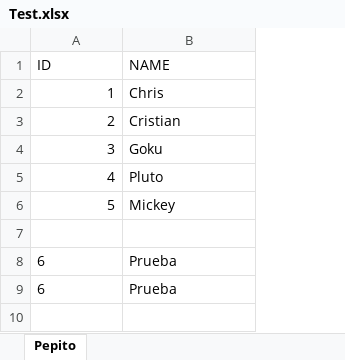
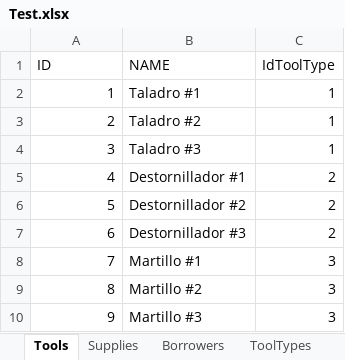
Before and after one commit to cristian-ortega-256/administrador-herramientas-java, an Excel workbook: excel/Test.xlsx, sheet Tools, drawn as a sheet; values as stored, in another font and other column widths than the file's, no borders; removed rows and columns are numbered as before the commit, all else as after; the diff names each change by its address in the sheet, - before the commit and + after, or states it on an @@ line.

Commit message:
Close #35 - Create DAO's objects
- Created DAO's objects:
	* SupplyDAO
	* ToolDAO
	* BorrowerDAO
	* ToolTypeDAO (should be modified)

- Changed ToolSystem, SupplySystem and BorrowerSystem: i replaced the
populated methods by setList. This setList methods are used in App.java

- Added Tools, Supplies and Borrowers like tables (sheets) in Test.xlsx

```diff
--- a/excel/Test.xlsx (sheet Tools)
+++ b/excel/Test.xlsx (sheet Tools)
-sheet tab: Pepito
+sheet tab: Tools
+sheet tab: Supplies
+sheet tab: Borrowers
+sheet tab: ToolTypes
+column C (IdToolType), rows 2-7: 1 | 1 | 1 | 2 | 2 | 2
-B2 (NAME): Chris
+B2 (NAME): Taladro #1
-B3 (NAME): Cristian
+B3 (NAME): Taladro #2
-B4 (NAME): Goku
+B4 (NAME): Taladro #3
-B5 (NAME): Pluto
+B5 (NAME): Destornillador #1
-B6 (NAME): Mickey
+B6 (NAME): Destornillador #2
-row 7: (empty)
-A7 alignment: left
+A7 alignment: right
-B7 (NAME): Prueba
+B7 (NAME): Destornillador #3
-row 9: 6 | Prueba
+row 8: 7 | Martillo #1 | 3
+row 9: 8 | Martillo #2 | 3
+row 10: 9 | Martillo #3 | 3
```
Also changed, not shown: 17 other files.
